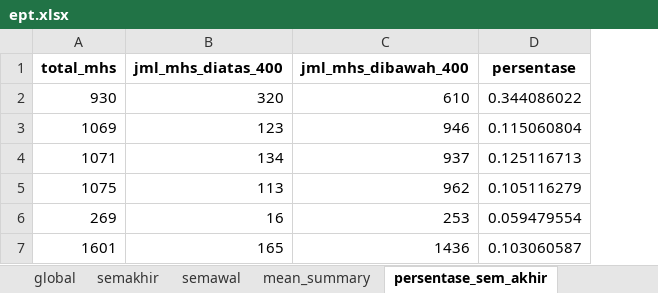
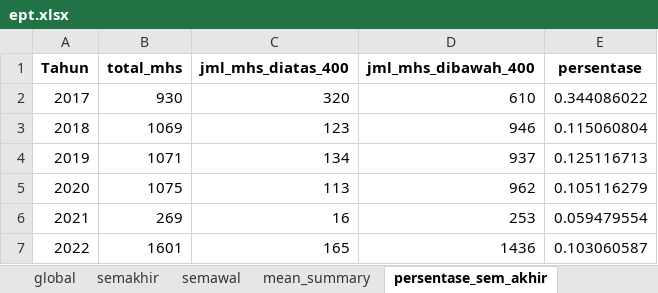
Before and after one commit to yosirodotcom/update-to-gsheet, an Excel workbook: ept.xlsx, sheet persentase_sem_akhir, drawn as a sheet; values as stored, in another font and other column widths than the file's, no borders; the diff names each change by its address in the sheet, - before the commit and + after, or states it on an @@ line.

```diff
--- a/ept.xlsx (sheet persentase_sem_akhir)
+++ b/ept.xlsx (sheet persentase_sem_akhir)
+column A (Tahun), rows 2-7: 2017 | 2018 | 2019 | 2020 | 2021 | 2022
```
Also changed, not shown: sheet semawal_sum_per_diploma, sheet semakhir_sum_per_diploma, sheet semakhir_sum_per_prodi, sheet persentase_sem_awal, 1 other file.
